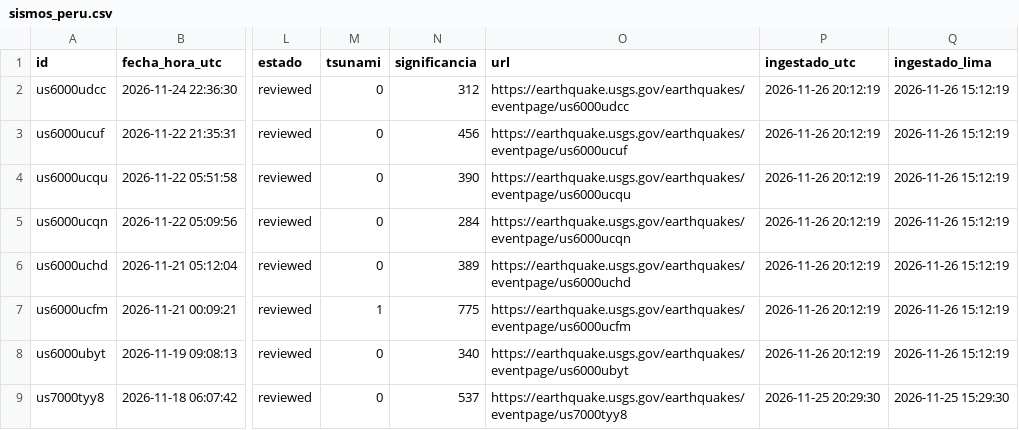
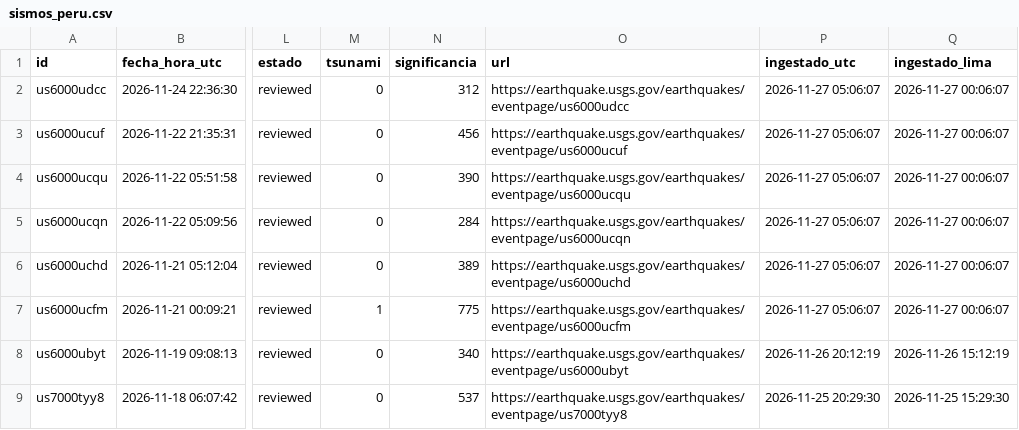
Before and after one commit to RafaeloC1/sismos-peru-dashboard, a CSV file: data/sismos_peru.csv, drawn as a sheet; only a part is shown, gaps mark what is left out; the diff names each change by its address in the sheet, - before the commit and + after, or states it on an @@ line.

```diff
--- a/data/sismos_peru.csv
+++ b/data/sismos_peru.csv
-P2:P7 (ingestado_utc): 2026-11-26 20:12:19
+P2:P7 (ingestado_utc): 2026-11-27 05:06:07
-Q2:Q7 (ingestado_lima): 2026-11-26 15:12:19
+Q2:Q7 (ingestado_lima): 2026-11-27 00:06:07
```
Also changed, not shown: data/log_ejecuciones.csv.
